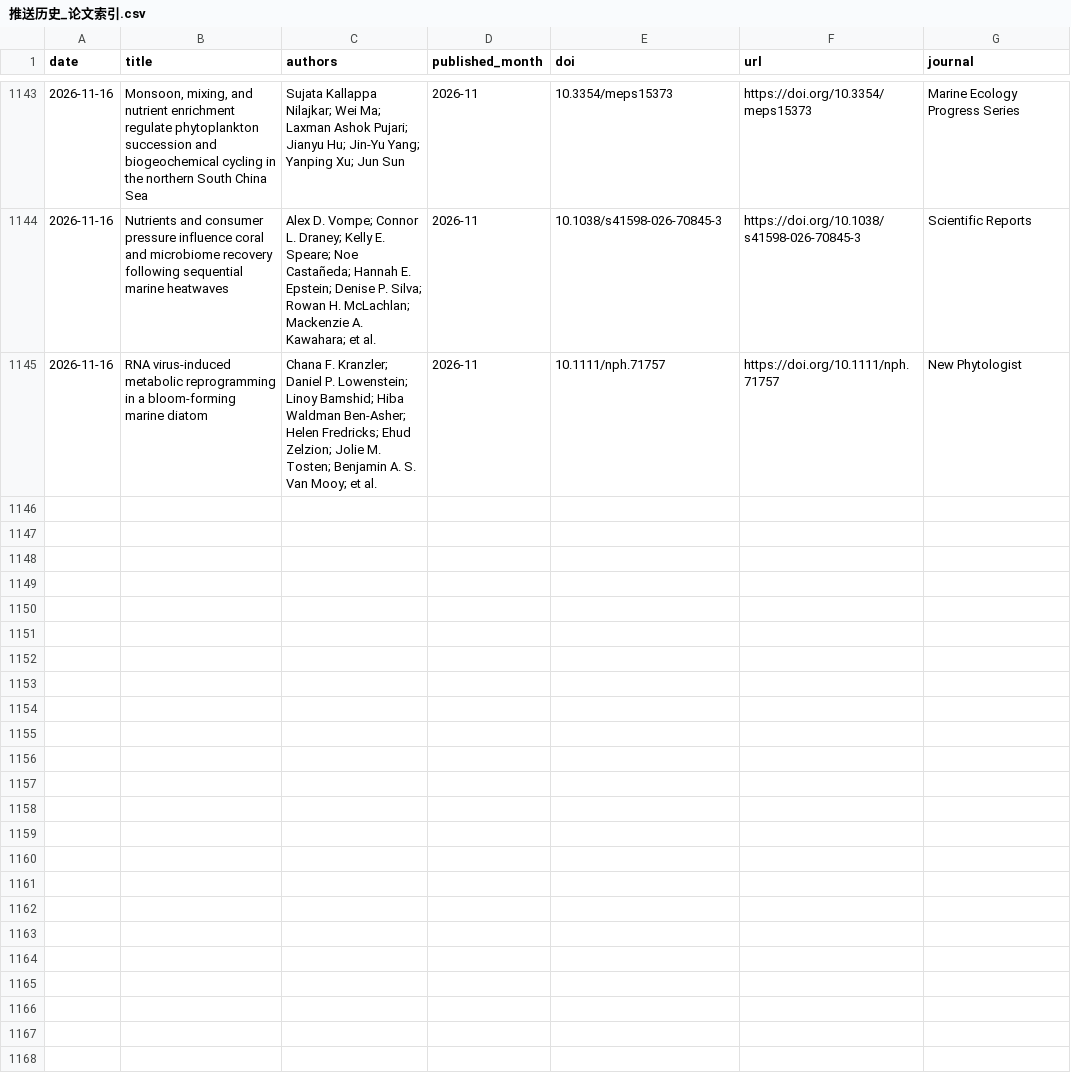
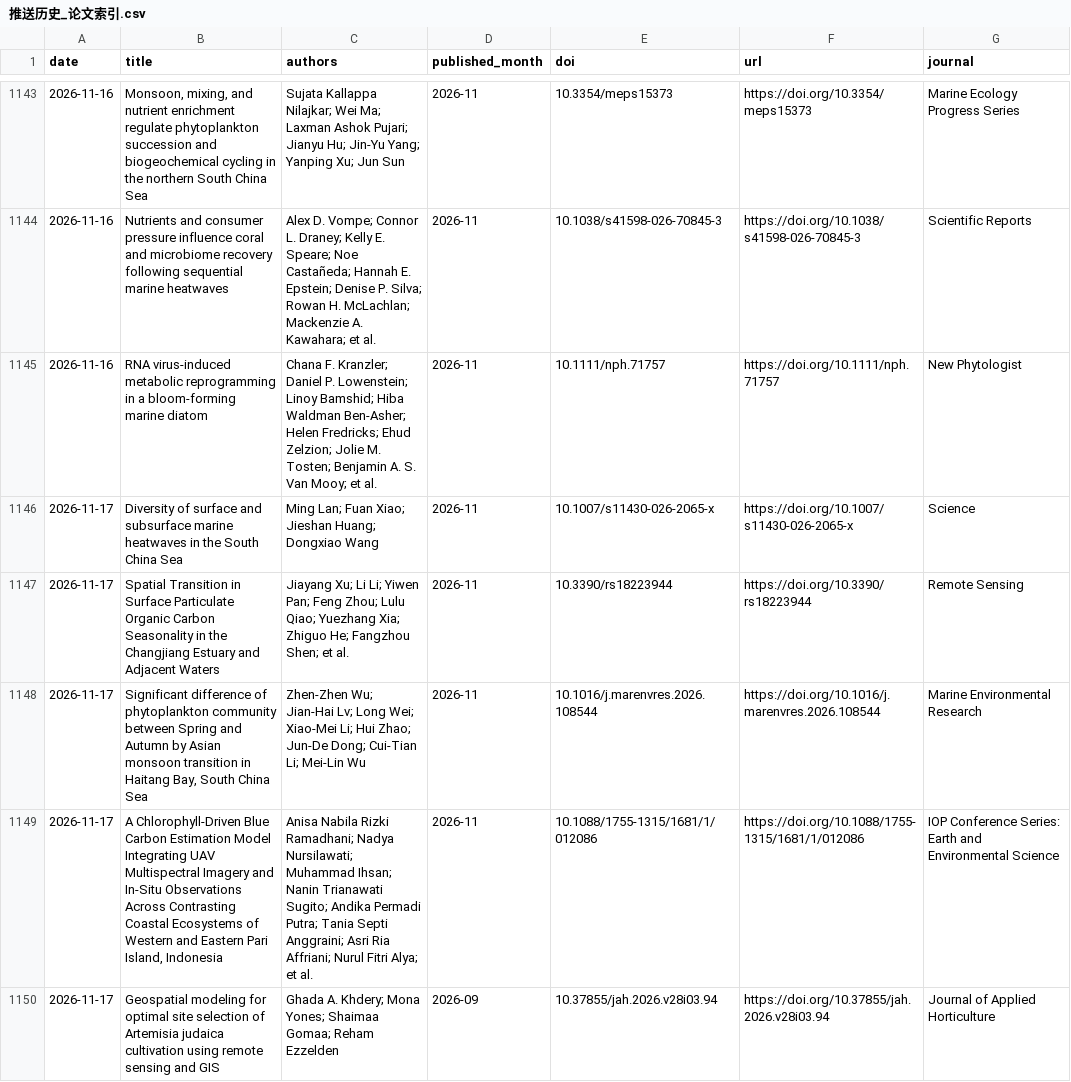
Before and after one commit to MengyuLi15/MengyuLi15.github.io, a CSV file: 推送历史_论文索引.csv, drawn as a sheet; only a part is shown, gaps mark what is left out; the diff names each change by its address in the sheet, - before the commit and + after, or states it on an @@ line.

```diff
--- a/推送历史_论文索引.csv
+++ b/推送历史_论文索引.csv
+row 1146: 2026-11-17 | Diversity of surface and subsurface marine heatwaves in the South China Sea | Ming Lan; Fuan Xiao; Jieshan Huang; Dongxiao Wang | 2026-11 | 10.1007/s11430-026-2065-x | https://doi.org/10.1007/s11430-026-2065-x | Science
+row 1147: 2026-11-17 | Spatial Transition in Surface Particulate Organic Carbon Seasonality in the Changjiang Estuary and Adjacent Waters | Jiayang Xu; Li Li; Yiwen Pan; Feng Zhou; Lulu Qiao; Yuezhang Xia; Zhiguo He; Fangzhou Shen; et al. | 2026-11 | 10.3390/rs18223944 | https://doi.org/10.3390/rs18223944 | Remote Sensing
+row 1148: 2026-11-17 | Significant difference of phytoplankton community between Spring and Autumn by Asian monsoon transition in Haitang Bay, South China Sea | Zhen-Zhen Wu; Jian-Hai Lv; Long Wei; Xiao-Mei Li; Hui Zhao; Jun-De Dong; Cui-Tian Li; Mei-Lin Wu | 2026-11 | 10.1016/j.marenvres.2026.108544 | https://doi.org/10.1016/j.marenvres.2026.108544 | Marine Environmental Research
+row 1149: 2026-11-17 | A Chlorophyll-Driven Blue Carbon Estimation Model Integrating UAV Multispectral Imagery and In-Situ Observations Across Contrasting Coastal Ecosystems of Western and Eastern Pari Island, Indonesia | Anisa Nabila Rizki Ramadhani; Nadya Nursilawati; Muhammad Ihsan; Nanin Trianawati Sugito; Andika Permadi Putra; Tania Septi Anggraini; Asri Ria Affriani; Nurul Fitri Alya; et al. | 2026-11 | 10.1088/1755-1315/1681/1/012086 | https://doi.org/10.1088/1755-1315/1681/1/012086 | IOP Conference Series: Earth and Environmental Science
+row 1150: 2026-11-17 | Geospatial modeling for optimal site selection of Artemisia judaica cultivation using remote sensing and GIS | Ghada A. Khdery; Mona Yones; Shaimaa Gomaa; Reham Ezzelden | 2026-09 | 10.37855/jah.2026.v28i03.94 | https://doi.org/10.37855/jah.2026.v28i03.94 | Journal of Applied Horticulture
```
Also changed, not shown: 3 other files.
